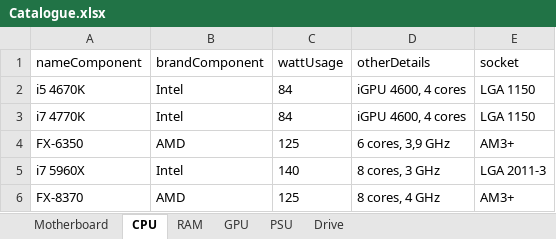
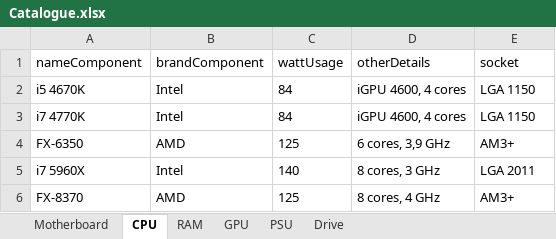
Before and after one commit to eFFecTM/PCBuilderTool, an Excel workbook: Catalogue.xlsx, sheet CPU, drawn as a sheet; values as stored, in another font and other column widths than the file's, no borders; the diff names each change by its address in the sheet, - before the commit and + after, or states it on an @@ line.

```diff
--- a/Catalogue.xlsx (sheet CPU)
+++ b/Catalogue.xlsx (sheet CPU)
-E5 (socket): LGA 2011-3
+E5 (socket): LGA 2011
```
Also changed, not shown: userCfg.xlsx, 3 other files.
